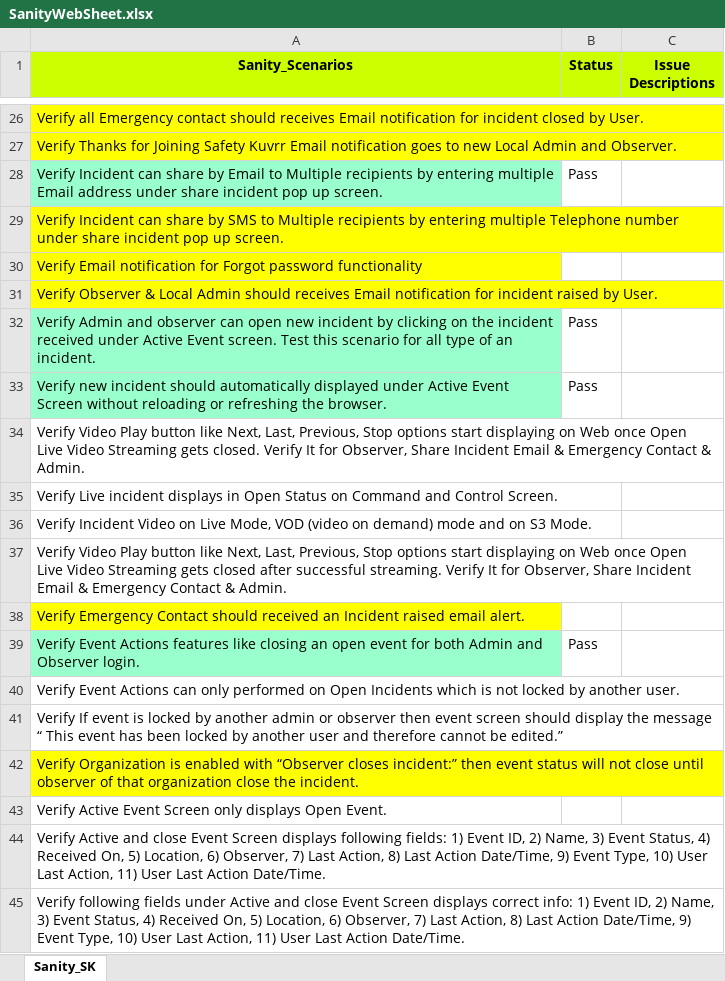
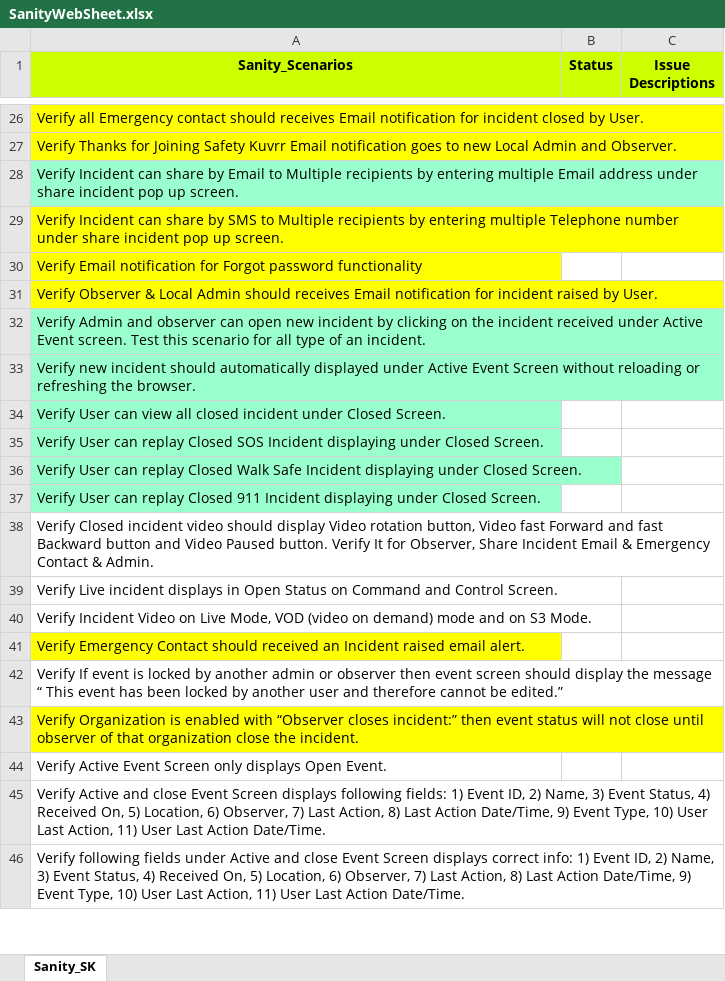
Before and after one commit to Gitchandan110/SeleniumWebScripts, an Excel workbook: Test Data/SanityWebSheet.xlsx, sheet Sanity_SK, drawn as a sheet; only a part is shown, gaps mark what is left out; values as stored, in another font and other column widths than the file's, no borders; removed rows and columns are numbered as before the commit, all else as after; the diff covers the shown part only; the diff names each change by its address in the sheet, - before the commit and + after, or states it on an @@ line.

```diff
--- a/Test Data/SanityWebSheet.xlsx (sheet Sanity_SK)
+++ b/Test Data/SanityWebSheet.xlsx (sheet Sanity_SK)
-B28 (Status): Pass
+B28 (Status): (empty)
-B32:B33 (Status): Pass
+B32:B33 (Status): (empty)
-A34 (Sanity_Scenarios): Verify Video Play button like Next, Last, Previous, Stop options start displaying on Web once Open Live Video Streaming gets closed. Verify It for Observer, Share Incident Email & Emergency Contact & Admin.
+A34 (Sanity_Scenarios): Verify User can view all closed incident under Closed Screen.
-A34 fill: none
+A34 fill: #99FFCC
+row 35: Verify User can replay Closed SOS Incident displaying under Closed Screen.
+row 36: Verify User can replay Closed Walk Safe Incident displaying under Closed Screen.
+row 37: Verify User can replay Closed 911 Incident displaying under Closed Screen.
+row 38: Verify Closed incident video should display Video rotation button, Video fast Forward and fast Backward button and Video Paused button. Verify It for Observer, Share Incident Email & Emergency Contact & Admin.
-row 37: Verify Video Play button like Next, Last, Previous, Stop options start displaying on Web once Open Live Video Streaming gets closed after successful streaming. Verify It for Observer, Share Incident Email & Emergency Contact & Admin.
-row 39: Verify Event Actions features like closing an open event for both Admin and Observer login. | Pass
-row 40: Verify Event Actions can only performed on Open Incidents which is not locked by another user.
```
Also changed, not shown: 14 edited cells and cell formats elsewhere in this sheet, 17 other files.
